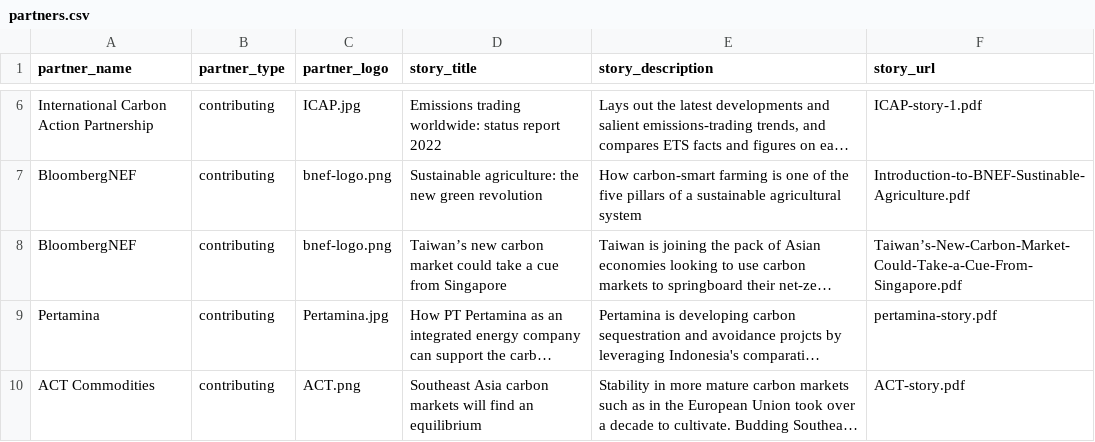
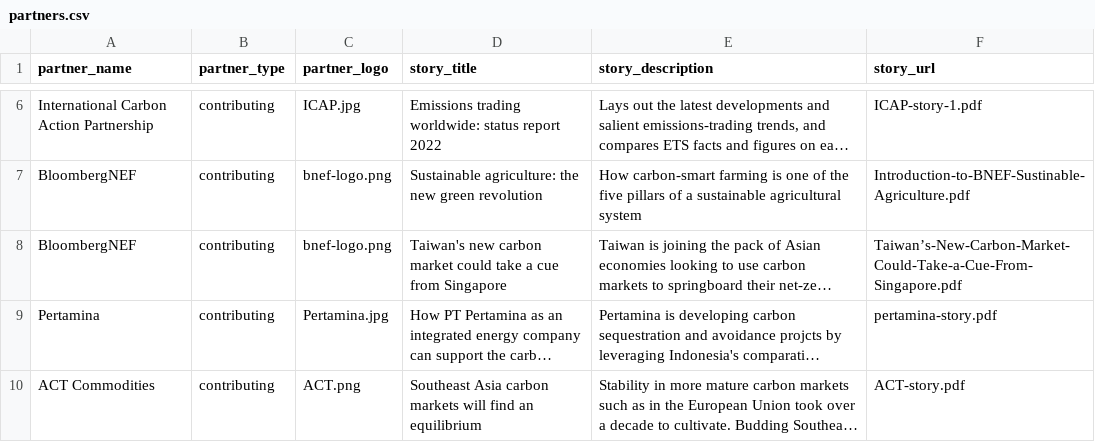
Before and after one commit to carbon-knowledge-hub/carbon-knowledge-hub, a CSV file: data/partners.csv, drawn as a sheet; only a part is shown, gaps mark what is left out; long unchanged cells end in …; the diff names each change by its address in the sheet, - before the commit and + after, or states it on an @@ line.

Commit message:
Add files via upload

```diff
--- a/data/partners.csv
+++ b/data/partners.csv
-D8 (story_title): Taiwan’s new carbon…
+D8 (story_title): Taiwan's new carbon…
```
